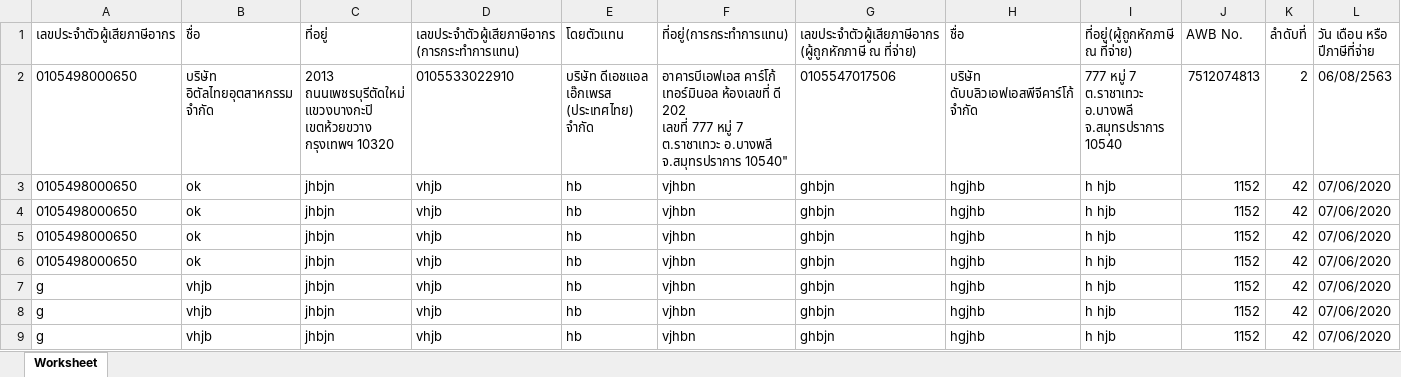
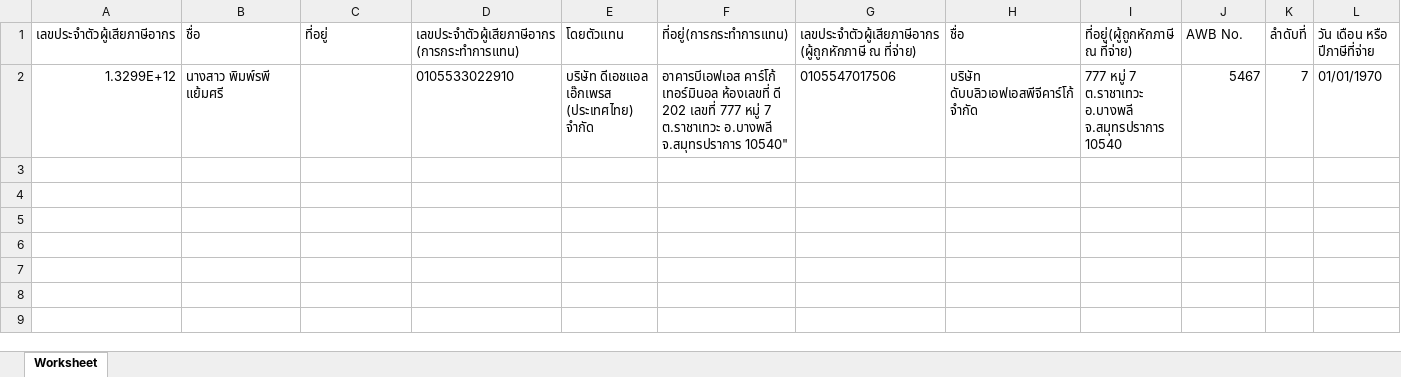
Before and after one commit to worawek-wek/DHL, an Excel workbook: public/excel/helloworld.xlsx, sheet Worksheet, drawn as a sheet; only a part is shown; values as stored, in another font and other column widths than the file's, no borders; removed rows and columns are numbered as before the commit, all else as after; rows hold the shown columns only; ↵ is a line break in a cell; the diff names each change by its address in the sheet, - before the commit and + after, or states it on an @@ line.

```diff
--- a/public/excel/helloworld.xlsx (sheet Worksheet)
+++ b/public/excel/helloworld.xlsx (sheet Worksheet)
-row 2: 0105498000650 | บริษัท อิตัลไทยอุตสาหกรรม จำกัด | 2013 ถนนเพชรบุรีตัดใหม่ แขวงบางกะปิ เขตห้วยขวาง กรุงเทพฯ 10320 | 0105533022910 | บริษัท ดีเอชแอล เอ๊กเพรส (ประเทศไทย) จำกัด | อาคารบีเอฟเอส คาร์โก้ เทอร์มินอล ห้องเลขที่ ดี 202 ↵ เลขที่ 777 หมู่ 7 ต.ราชาเทวะ อ.บางพลี จ.สมุทรปราการ 10540" | 0105547017506 | บริษัท ดับบลิวเอฟเอสพีจีคาร์โก้ จำกัด | 777 หมู่ 7 ต.ราชาเทวะ อ.บางพลี จ.สมุทรปราการ 10540 | 7512074813 | 2 | 06/08/2563
-row 3: 0105498000650 | ok | jhbjn | vhjb | hb | vjhbn | ghbjn | hgjhb | h hjb | 1152 | 42 | 07/06/2020
-row 4: 0105498000650 | ok | jhbjn | vhjb | hb | vjhbn | ghbjn | hgjhb | h hjb | 1152 | 42 | 07/06/2020
-row 5: 0105498000650 | ok | jhbjn | vhjb | hb | vjhbn | ghbjn | hgjhb | h hjb | 1152 | 42 | 07/06/2020
-row 6: 0105498000650 | ok | jhbjn | vhjb | hb | vjhbn | ghbjn | hgjhb | h hjb | 1152 | 42 | 07/06/2020
-row 7: g | vhjb | jhbjn | vhjb | hb | vjhbn | ghbjn | hgjhb | h hjb | 1152 | 42 | 07/06/2020
-row 8: g | vhjb | jhbjn | vhjb | hb | vjhbn | ghbjn | hgjhb | h hjb | 1152 | 42 | 07/06/2020
-row 9: g | vhjb | jhbjn | vhjb | hb | vjhbn | ghbjn | hgjhb | h hjb | 1152 | 42 | 07/06/2020
+row 2: 1.3299E+12 | นางสาว พิมพ์รพี แย้มศรี |  | 0105533022910 | บริษัท ดีเอชแอล เอ๊กเพรส (ประเทศไทย) จำกัด | อาคารบีเอฟเอส คาร์โก้ เทอร์มินอล ห้องเลขที่ ดี 202 เลขที่ 777 หมู่ 7 ต.ราชาเทวะ อ.บางพลี จ.สมุทรปราการ 10540" | 0105547017506 | บริษัท ดับบลิวเอฟเอสพีจีคาร์โก้ จำกัด | 777 หมู่ 7 ต.ราชาเทวะ อ.บางพลี จ.สมุทรปราการ 10540 | 5467 | 7 | 01/01/1970
```
Also changed, not shown: 21 other files.
